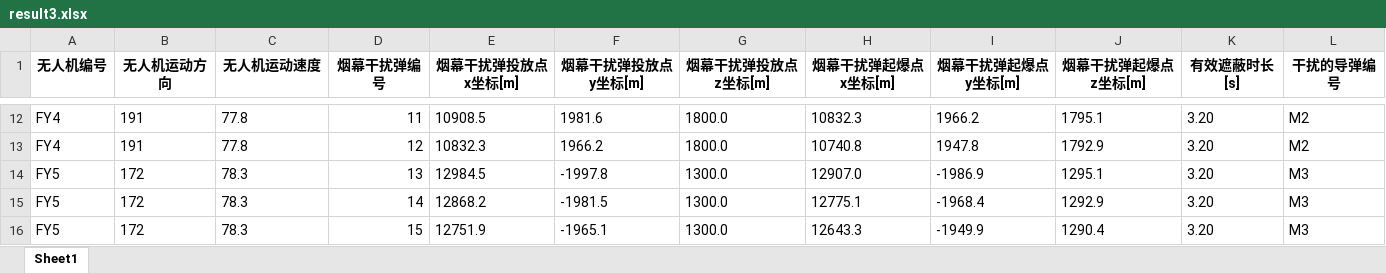
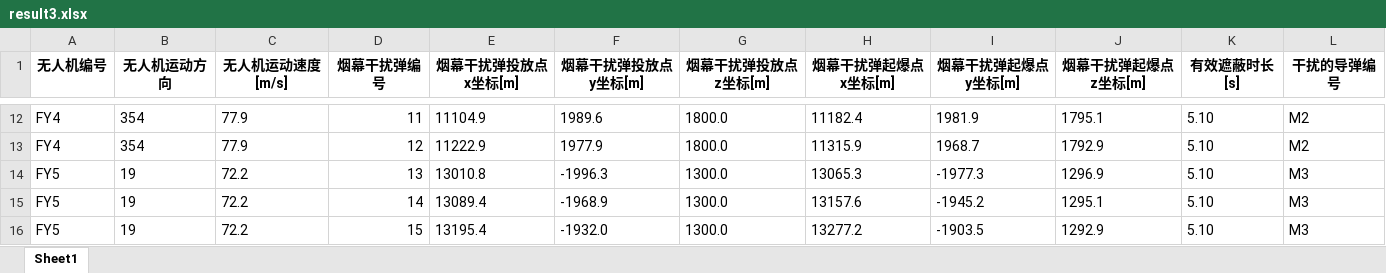
Before and after one commit to dengyier/data_models, an Excel workbook: result3.xlsx, sheet Sheet1, drawn as a sheet; only a part is shown, gaps mark what is left out; values as stored, in another font and other column widths than the file's, no borders; the diff covers the shown part only; the diff names each change by its address in the sheet, - before the commit and + after, or states it on an @@ line.

```diff
--- a/result3.xlsx (sheet Sheet1)
+++ b/result3.xlsx (sheet Sheet1)
-C1: 无人机运动速度
+C1: 无人机运动速度[m/s]
-B12:B13 (无人机运动方向): 191
+B12:B13 (无人机运动方向): 354
-C12:C13 (无人机运动速度[m/s]): 77.8
+C12:C13 (无人机运动速度[m/s]): 77.9
-E12 (烟幕干扰弹投放点x坐标[m]): 10908.5
+E12 (烟幕干扰弹投放点x坐标[m]): 11104.9
-F12 (烟幕干扰弹投放点y坐标[m]): 1981.6
+F12 (烟幕干扰弹投放点y坐标[m]): 1989.6
-H12 (烟幕干扰弹起爆点x坐标[m]): 10832.3
+H12 (烟幕干扰弹起爆点x坐标[m]): 11182.4
-I12 (烟幕干扰弹起爆点y坐标[m]): 1966.2
+I12 (烟幕干扰弹起爆点y坐标[m]): 1981.9
-K12:K16 (有效遮蔽时长[s]): 3.20
+K12:K16 (有效遮蔽时长[s]): 5.10
-E13 (烟幕干扰弹投放点x坐标[m]): 10832.3
+E13 (烟幕干扰弹投放点x坐标[m]): 11222.9
-F13 (烟幕干扰弹投放点y坐标[m]): 1966.2
+F13 (烟幕干扰弹投放点y坐标[m]): 1977.9
-H13 (烟幕干扰弹起爆点x坐标[m]): 10740.8
+H13 (烟幕干扰弹起爆点x坐标[m]): 11315.9
-I13 (烟幕干扰弹起爆点y坐标[m]): 1947.8
+I13 (烟幕干扰弹起爆点y坐标[m]): 1968.7
-B14:B16 (无人机运动方向): 172
+B14:B16 (无人机运动方向): 19
-C14:C16 (无人机运动速度[m/s]): 78.3
+C14:C16 (无人机运动速度[m/s]): 72.2
-E14 (烟幕干扰弹投放点x坐标[m]): 12984.5
+E14 (烟幕干扰弹投放点x坐标[m]): 13010.8
-F14 (烟幕干扰弹投放点y坐标[m]): -1997.8
+F14 (烟幕干扰弹投放点y坐标[m]): -1996.3
-H14 (烟幕干扰弹起爆点x坐标[m]): 12907.0
+H14 (烟幕干扰弹起爆点x坐标[m]): 13065.3
-I14 (烟幕干扰弹起爆点y坐标[m]): -1986.9
+I14 (烟幕干扰弹起爆点y坐标[m]): -1977.3
-J14 (烟幕干扰弹起爆点z坐标[m]): 1295.1
+J14 (烟幕干扰弹起爆点z坐标[m]): 1296.9
-E15 (烟幕干扰弹投放点x坐标[m]): 12868.2
+E15 (烟幕干扰弹投放点x坐标[m]): 13089.4
-F15 (烟幕干扰弹投放点y坐标[m]): -1981.5
+F15 (烟幕干扰弹投放点y坐标[m]): -1968.9
-H15 (烟幕干扰弹起爆点x坐标[m]): 12775.1
+H15 (烟幕干扰弹起爆点x坐标[m]): 13157.6
-I15 (烟幕干扰弹起爆点y坐标[m]): -1968.4
+I15 (烟幕干扰弹起爆点y坐标[m]): -1945.2
-J15 (烟幕干扰弹起爆点z坐标[m]): 1292.9
+J15 (烟幕干扰弹起爆点z坐标[m]): 1295.1
-E16 (烟幕干扰弹投放点x坐标[m]): 12751.9
+E16 (烟幕干扰弹投放点x坐标[m]): 13195.4
-F16 (烟幕干扰弹投放点y坐标[m]): -1965.1
+F16 (烟幕干扰弹投放点y坐标[m]): -1932.0
-H16 (烟幕干扰弹起爆点x坐标[m]): 12643.3
+H16 (烟幕干扰弹起爆点x坐标[m]): 13277.2
-I16 (烟幕干扰弹起爆点y坐标[m]): -1949.9
+I16 (烟幕干扰弹起爆点y坐标[m]): -1903.5
-J16 (烟幕干扰弹起爆点z坐标[m]): 1290.4
+J16 (烟幕干扰弹起爆点z坐标[m]): 1292.9
```
Also changed, not shown: 80 edited cells elsewhere in this sheet, result1.xlsx, result2_original.xlsx, 3 other files.
